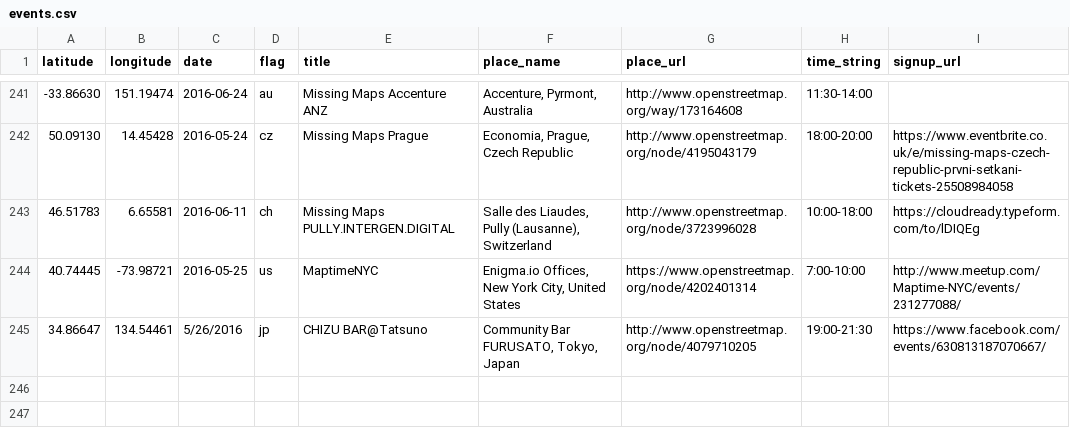
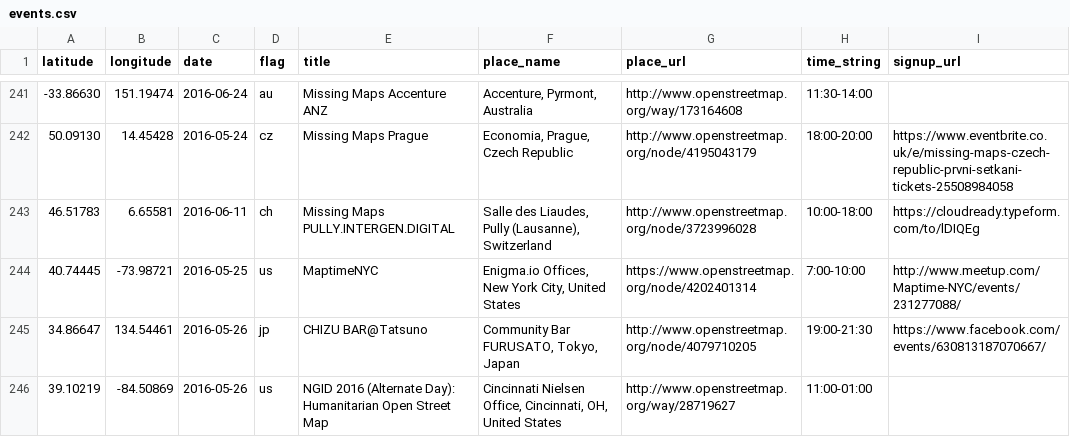
Before and after one commit to MissingMaps/missingmaps.github.io, a CSV file: app/_data/events.csv, drawn as a sheet; only a part is shown, gaps mark what is left out.

Commit message:
Update events.csv

```diff
--- a/app/_data/events.csv
+++ b/app/_data/events.csv
@@ -244,2 +244,3 @@ latitude,longitude,date,flag,title,place_name,place_url,time_string,signup_url
 40.74445,-73.98721,2016-05-25,us,MaptimeNYC,"Enigma.io Offices, New York City, United States",https://www.openstreetmap.org/node/4202401314,7:00-10:00,http://www.meetup.com/Maptime-NYC/events/231277088/
-34.86647,134.54461,5/26/2016,jp,CHIZU BAR@Tatsuno,"Community Bar FURUSATO, Tokyo, Japan",http://www.openstreetmap.org/node/4079710205,19:00-21:30,https://www.facebook.com/events/630813187070667/
+34.86647,134.54461,2016-05-26,jp,CHIZU BAR@Tatsuno,"Community Bar FURUSATO, Tokyo, Japan",http://www.openstreetmap.org/node/4079710205,19:00-21:30,https://www.facebook.com/events/630813187070667/
+39.10219,-84.50869,2016-05-26,us,NGID 2016 (Alternate Day): Humanitarian Open Street Map,"Cincinnati Nielsen Office, Cincinnati, OH, United States",http://www.openstreetmap.org/way/28719627,11:00-01:00,
```
